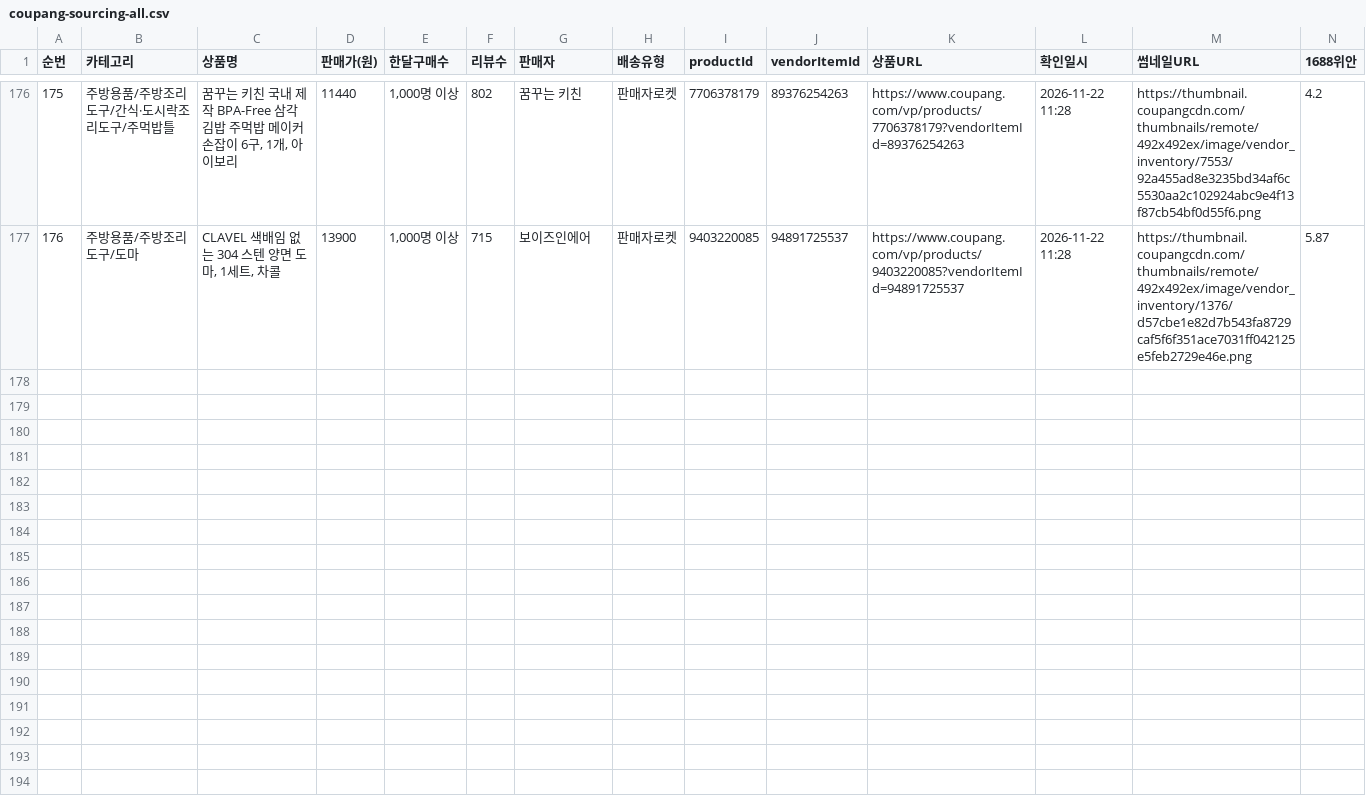
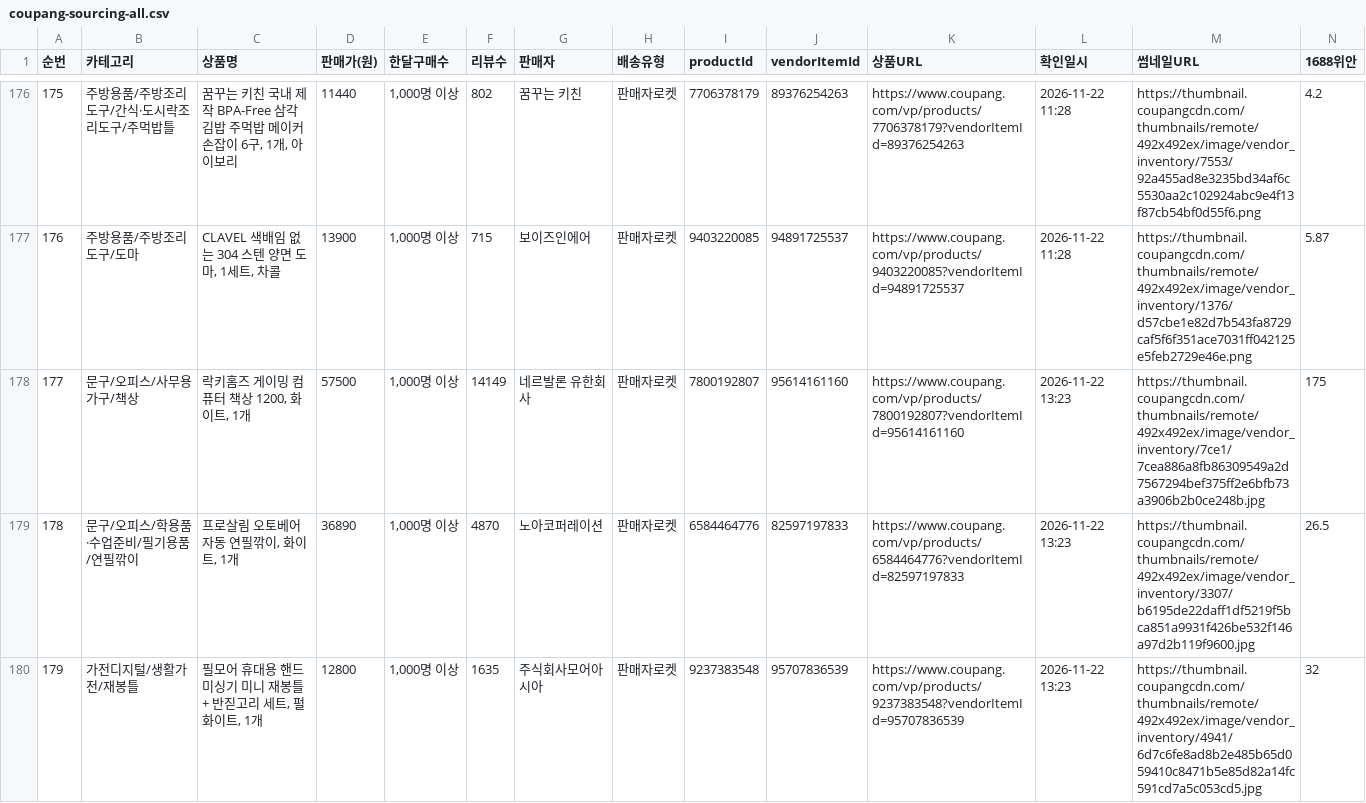
Before and after one commit to jooyong00700-art/jy, a CSV file: coupang-sourcing-all.csv, drawn as a sheet; only a part is shown, gaps mark what is left out; rows hold the shown columns only; the diff covers the shown part only; the diff names each change by its address in the sheet, - before the commit and + after, or states it on an @@ line.

Commit message:
소싱: 2026-11-22 13:23 회차 6개 추가 (문구/오피스·가전·주방·자동차, 182행)

```diff
--- a/coupang-sourcing-all.csv
+++ b/coupang-sourcing-all.csv
+row 178: 177 | 문구/오피스/사무용가구/책상 | 락키홈즈 게이밍 컴퓨터 책상 1200, 화이트, 1개 | 57500 | 1,000명 이상 | 14149 | 네르발론 유한회사 | 판매자로켓 | 7800192807 | 95614161160 | https://www.coupang.com/vp/products/7800192807?vendorItemId=95614161160 | 2026-11-22 13:23 | https://thumbnail.coupangcdn.com/thumbnails/remote/492x492ex/image/vendor_inventory/7ce1/7cea886a8fb86309549a2d7567294bef375ff2e6bfb73a3906b2b0ce248b.jpg | 175
+row 179: 178 | 문구/오피스/학용품·수업준비/필기용품/연필깎이 | 프로살림 오토베어 자동 연필깎이, 화이트, 1개 | 36890 | 1,000명 이상 | 4870 | 노아코퍼레이션 | 판매자로켓 | 6584464776 | 82597197833 | https://www.coupang.com/vp/products/6584464776?vendorItemId=82597197833 | 2026-11-22 13:23 | https://thumbnail.coupangcdn.com/thumbnails/remote/492x492ex/image/vendor_inventory/3307/b6195de22daff1df5219f5bca851a9931f426be532f146a97d2b119f9600.jpg | 26.5
+row 180: 179 | 가전디지털/생활가전/재봉틀 | 필모어 휴대용 핸드 미싱기 미니 재봉틀 + 반짇고리 세트, 펄화이트, 1개 | 12800 | 1,000명 이상 | 1635 | 주식회사모어아시아 | 판매자로켓 | 9237383548 | 95707836539 | https://www.coupang.com/vp/products/9237383548?vendorItemId=95707836539 | 2026-11-22 13:23 | https://thumbnail.coupangcdn.com/thumbnails/remote/492x492ex/image/vendor_inventory/4941/6d7c6fe8ad8b2e485b65d059410c8471b5e85d82a14fc591cd7a5c053cd5.jpg | 32
```
Also changed, not shown: 3 added rows elsewhere in this file.
